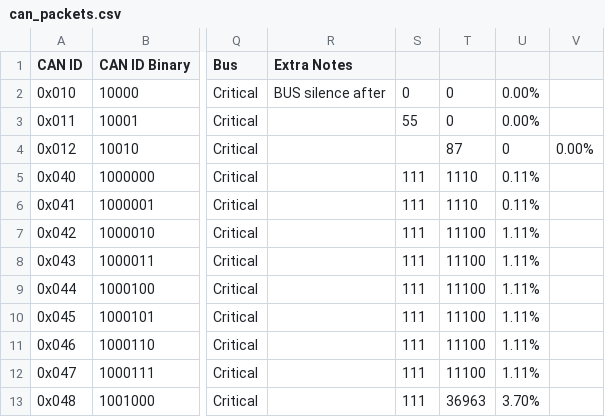
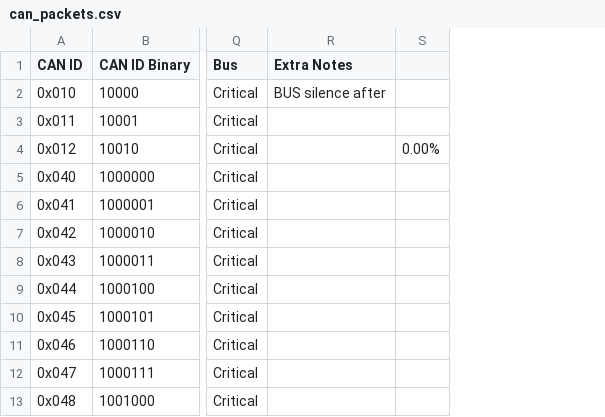
Before and after one commit to LonghornRacingElectric/lhre-2026, a CSV file: drivers/longhorn-lib/config/can_packets.csv, drawn as a sheet; only a part is shown, gaps mark what is left out; the diff names each change by its address in the sheet, - before the commit and + after, or states it on an @@ line.

Commit message:
removed unused col

```diff
--- a/drivers/longhorn-lib/config/can_packets.csv
+++ b/drivers/longhorn-lib/config/can_packets.csv
-column S, rows 2-13: 0 | 55 |  | 111 | 111 | 111 | 111 | 111 | 111 | 111 | 111 | 111
-column T, rows 2-13: 0 | 0 | 87 | 1110 | 1110 | 11100 | 11100 | 11100 | 11100 | 11100 | 11100 | 36963
-column U, rows 2-13: 0.00% | 0.00% | 0 | 0.11% | 0.11% | 1.11% | 1.11% | 1.11% | 1.11% | 1.11% | 1.11% | 3.70%
```
